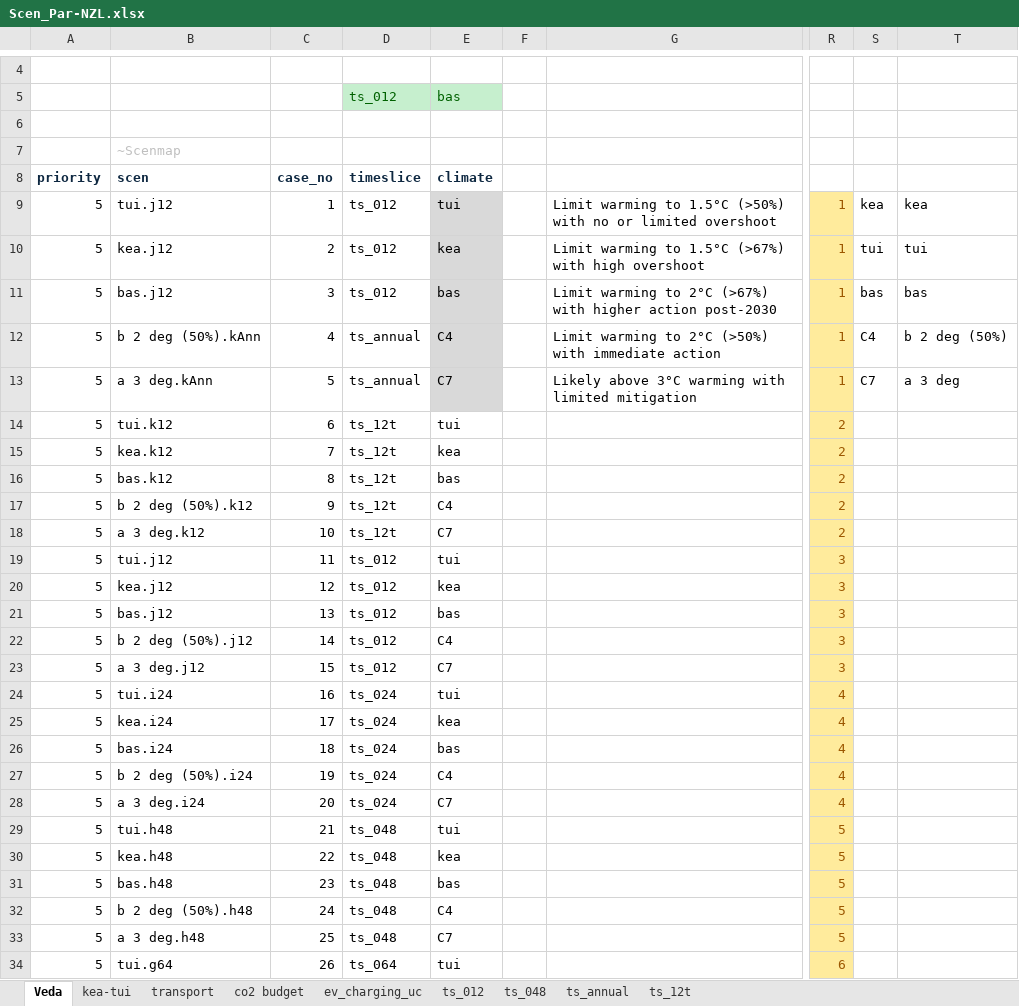
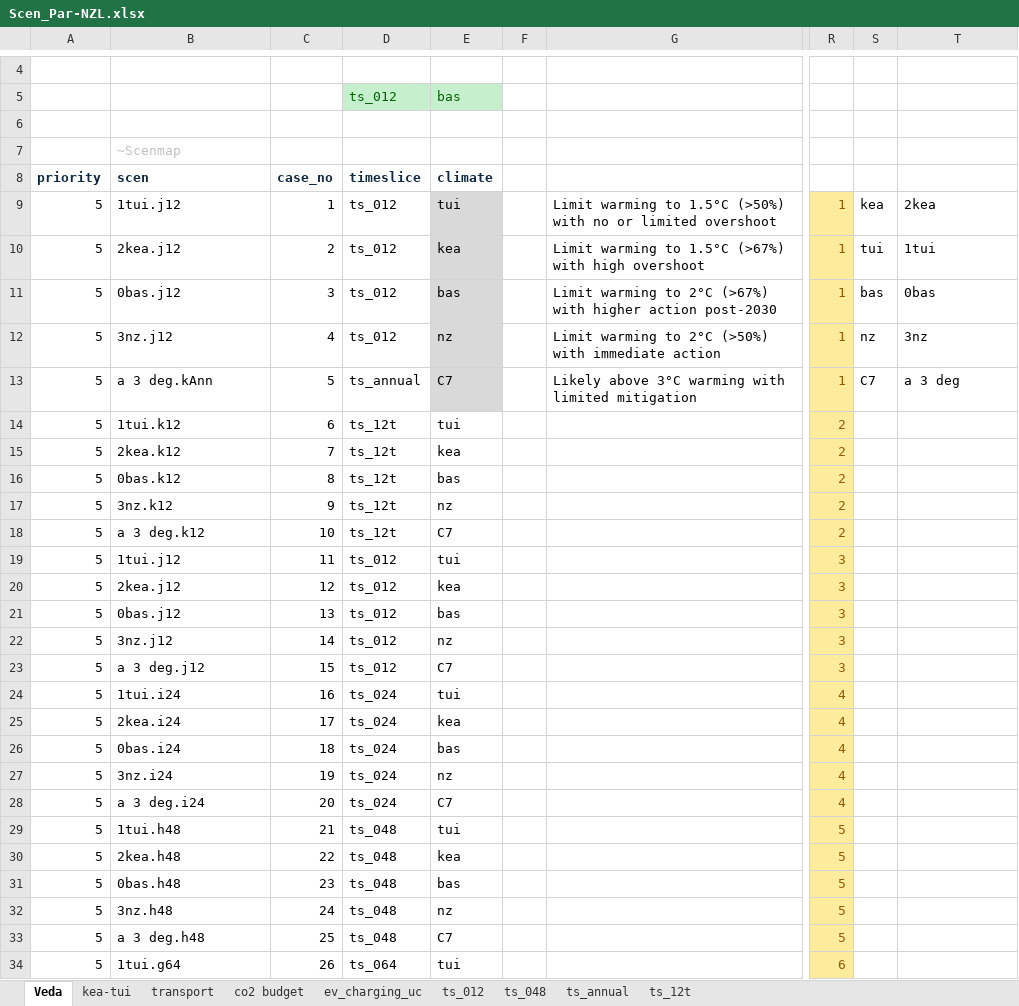
Before and after one commit to akanudia/VerveStacks_NZL_EECA, an Excel workbook: SuppXLS/Scen_Par-NZL.xlsx, sheet Veda, drawn as a sheet; only a part is shown, gaps mark what is left out; values as stored, in another font and other column widths than the file's, no borders; the diff covers the shown part only; the diff names each change by its address in the sheet, - before the commit and + after, or states it on an @@ line.

Commit message:
introducing a NZ scen

```diff
--- a/SuppXLS/Scen_Par-NZL.xlsx (sheet Veda)
+++ b/SuppXLS/Scen_Par-NZL.xlsx (sheet Veda)
-B9 (scen): tui.j12
+B9 (scen): 1tui.j12
-T9: kea
+T9: 2kea
-B10 (scen): kea.j12
+B10 (scen): 2kea.j12
-T10: tui
+T10: 1tui
-B11 (scen): bas.j12
+B11 (scen): 0bas.j12
-T11: bas
+T11: 0bas
-B12 (scen): b 2 deg (50%).kAnn
+B12 (scen): 3nz.j12
-D12 (timeslice): ts_annual
+D12 (timeslice): ts_012
-E12 (climate): C4
+E12 (climate): nz
-S12: C4
+S12: nz
-T12: b 2 deg (50%)
+T12: 3nz
-B14 (scen): tui.k12
+B14 (scen): 1tui.k12
-B15 (scen): kea.k12
+B15 (scen): 2kea.k12
-B16 (scen): bas.k12
+B16 (scen): 0bas.k12
-B17 (scen): b 2 deg (50%).k12
+B17 (scen): 3nz.k12
-E17 (climate): C4
+E17 (climate): nz
-B19 (scen): tui.j12
+B19 (scen): 1tui.j12
-B20 (scen): kea.j12
+B20 (scen): 2kea.j12
-B21 (scen): bas.j12
+B21 (scen): 0bas.j12
-B22 (scen): b 2 deg (50%).j12
+B22 (scen): 3nz.j12
-E22 (climate): C4
+E22 (climate): nz
-B24 (scen): tui.i24
+B24 (scen): 1tui.i24
-B25 (scen): kea.i24
+B25 (scen): 2kea.i24
-B26 (scen): bas.i24
+B26 (scen): 0bas.i24
-B27 (scen): b 2 deg (50%).i24
+B27 (scen): 3nz.i24
-E27 (climate): C4
+E27 (climate): nz
-B29 (scen): tui.h48
+B29 (scen): 1tui.h48
-B30 (scen): kea.h48
+B30 (scen): 2kea.h48
-B31 (scen): bas.h48
+B31 (scen): 0bas.h48
-B32 (scen): b 2 deg (50%).h48
+B32 (scen): 3nz.h48
-E32 (climate): C4
+E32 (climate): nz
-B34 (scen): tui.g64
+B34 (scen): 1tui.g64
```
Also changed, not shown: 46 edited cells elsewhere in this sheet, sheet co2 budget, sheet transport, sheet kea-tui, formulas that keep their value, ReportDefs_vervestacks.xlsx.
